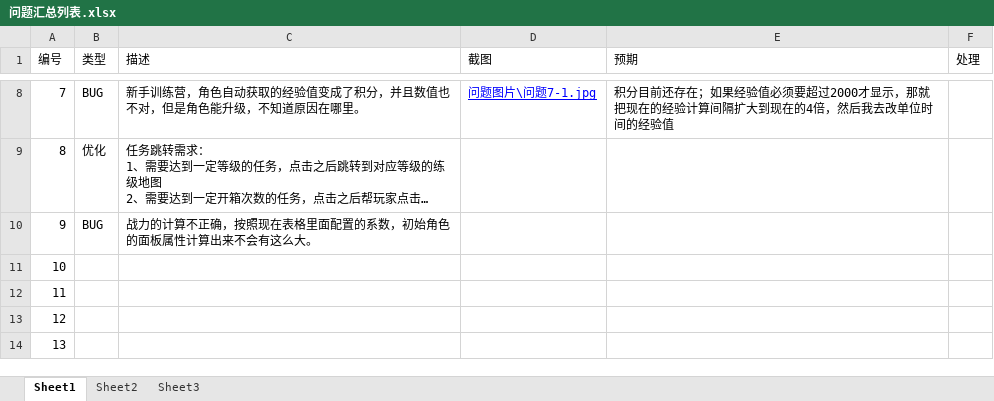
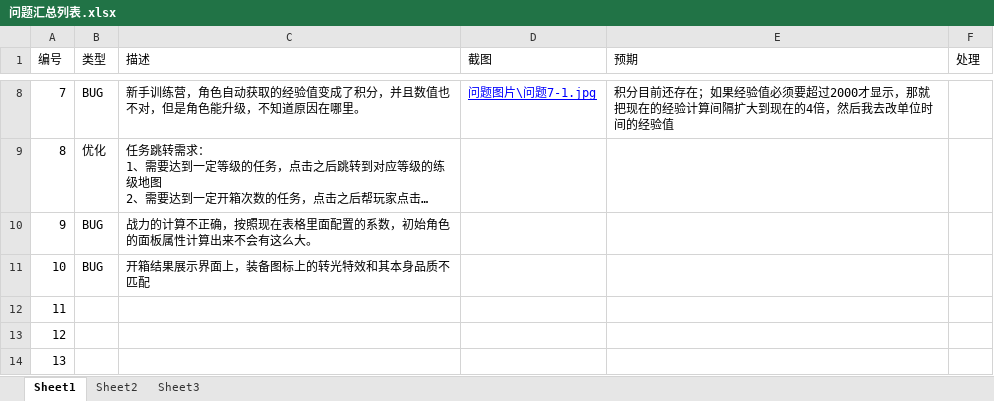
Before and after one commit to wowodeyoutiao/work996-game-shenwang, an Excel workbook: 策划文档/问题汇总列表.xlsx, sheet Sheet1, drawn as a sheet; only a part is shown, gaps mark what is left out; long unchanged cells end in …; values as stored, in another font and other column widths than the file's, no borders; the diff names each change by its address in the sheet, - before the commit and + after, or states it on an @@ line.

Commit message:
更新问题列表

```diff
--- a/策划文档/问题汇总列表.xlsx (sheet Sheet1)
+++ b/策划文档/问题汇总列表.xlsx (sheet Sheet1)
-B11 (类型): (empty)
+B11 (类型): BUG
-C11 (描述): (empty)
+C11 (描述): 开箱结果展示界面上，装备图标上的转光特效和其本身品质不匹配
```
